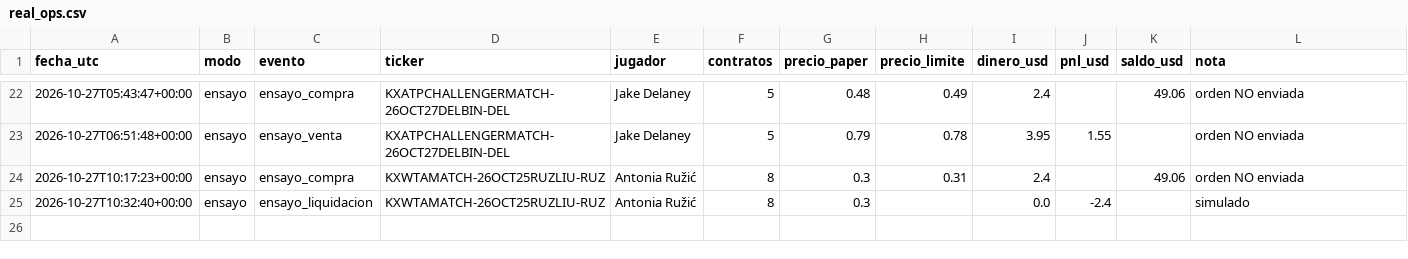
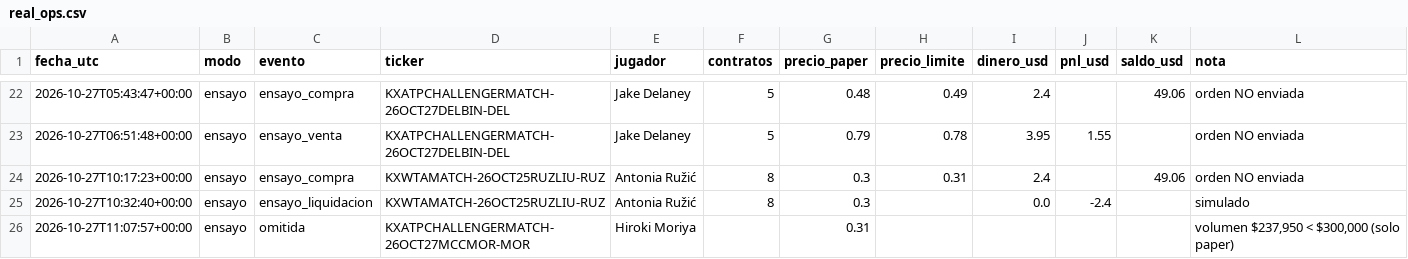
Before and after one commit to dineroforever/tenis-alertas, a CSV file: real_ops.csv, drawn as a sheet; only a part is shown, gaps mark what is left out; the diff names each change by its address in the sheet, - before the commit and + after, or states it on an @@ line.

```diff
--- a/real_ops.csv
+++ b/real_ops.csv
+row 26: 2026-10-27T11:07:57+00:00 | ensayo | omitida | KXATPCHALLENGERMATCH-26OCT27MCCMOR-MOR | Hiroki Moriya |  | 0.31 |  |  |  |  | volumen $237,950 < $300,000 (solo paper)
```
Also changed, not shown: candidatos.csv, marcas_guia_juan.csv, 2 other files.
